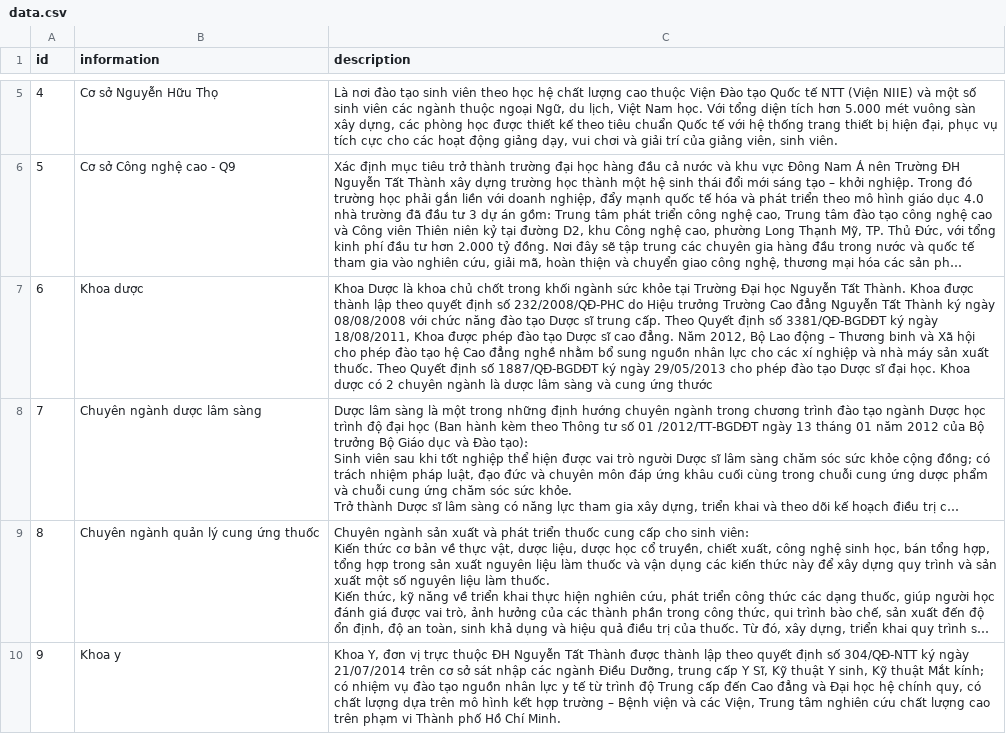
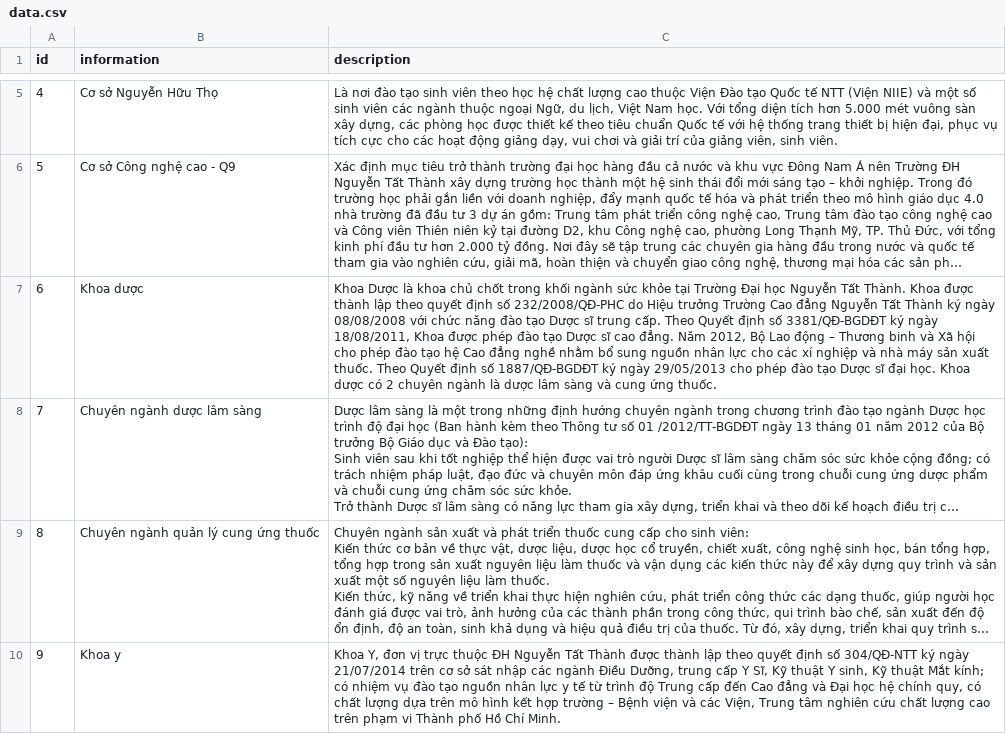
Before and after one commit to thanhtung7449/abc_def, a CSV file: data.csv, drawn as a sheet; only a part is shown, gaps mark what is left out; long unchanged cells end in …; the diff names each change by its address in the sheet, - before the commit and + after, or states it on an @@ line.

Commit message:
Update data.csv

```diff
--- a/data.csv
+++ b/data.csv
-C7 (description): …cung ứng thước
+C7 (description): …cung ứng thuốc.
```
